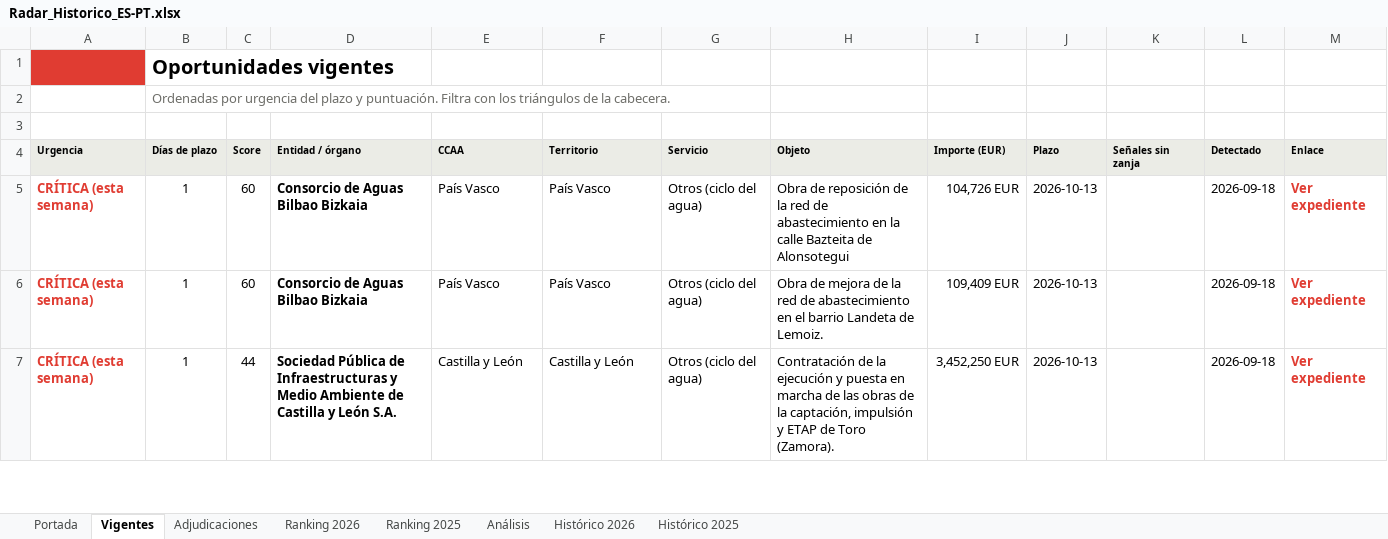
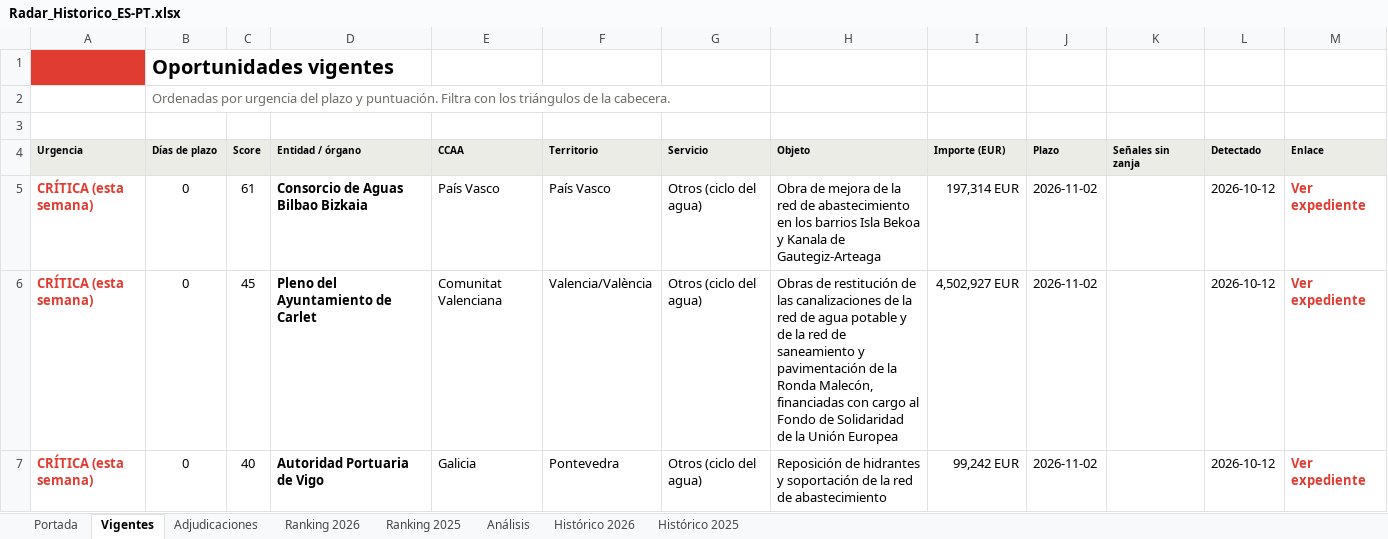
Before and after one commit to ibarrez/canalis-tender, an Excel workbook: docs/Radar_Historico_ES-PT.xlsx, sheet Vigentes, drawn as a sheet; only a part is shown; values as stored, in another font and other column widths than the file's, no borders; the diff covers the shown part only; the diff names each change by its address in the sheet, - before the commit and + after, or states it on an @@ line.

```diff
--- a/docs/Radar_Historico_ES-PT.xlsx (sheet Vigentes)
+++ b/docs/Radar_Historico_ES-PT.xlsx (sheet Vigentes)
-B5:B7 (Días de plazo): 1
+B5:B7 (Días de plazo): 0
-C5 (Score): 60
+C5 (Score): 61
-H5 (Objeto): Obra de reposición de la red de abastecimiento en la calle Bazteita de Alonsotegui
+H5 (Objeto): Obra de mejora de la red de abastecimiento en los barrios Isla Bekoa y Kanala de Gautegiz-Arteaga
-I5 (Importe (EUR)): 104,726 EUR
+I5 (Importe (EUR)): 197,314 EUR
-J5:J7 (Plazo): 2026-10-13
+J5:J7 (Plazo): 2026-11-02
-L5:L7 (Detectado): 2026-09-18
+L5:L7 (Detectado): 2026-10-12
-C6 (Score): 60
+C6 (Score): 45
-D6 (Entidad / órgano): Consorcio de Aguas Bilbao Bizkaia
+D6 (Entidad / órgano): Pleno del Ayuntamiento de Carlet
-E6 (CCAA): País Vasco
+E6 (CCAA): Comunitat Valenciana
-F6 (Territorio): País Vasco
+F6 (Territorio): Valencia/València
-H6 (Objeto): Obra de mejora de la red de abastecimiento en el barrio Landeta de Lemoiz.
+H6 (Objeto): Obras de restitución de las canalizaciones de la red de agua potable y de la red de saneamiento y pavimentación de la Ronda Malecón, financiadas con cargo al Fondo de Solidaridad de la Unión Europea
-I6 (Importe (EUR)): 109,409 EUR
+I6 (Importe (EUR)): 4,502,927 EUR
-C7 (Score): 44
+C7 (Score): 40
-D7 (Entidad / órgano): Sociedad Pública de Infraestructuras y Medio Ambiente de Castilla y León S.A.
+D7 (Entidad / órgano): Autoridad Portuaria de Vigo
-E7 (CCAA): Castilla y León
+E7 (CCAA): Galicia
-F7 (Territorio): Castilla y León
+F7 (Territorio): Pontevedra
-H7 (Objeto): Contratación de la ejecución y puesta en marcha de las obras de la captación, impulsión y ETAP de Toro (Zamora).
+H7 (Objeto): Reposición de hidrantes y soportación de la red de abastecimiento
-I7 (Importe (EUR)): 3,452,250 EUR
+I7 (Importe (EUR)): 99,242 EUR
```
Also changed, not shown: 9 added rows, 15 removed rows and 201 edited cells elsewhere in this sheet, sheet Histórico 2026, sheet Adjudicaciones, sheet Análisis, sheet Ranking 2025, sheet Histórico 2025, sheet Portada, 1 more sheet, 7 other files.
